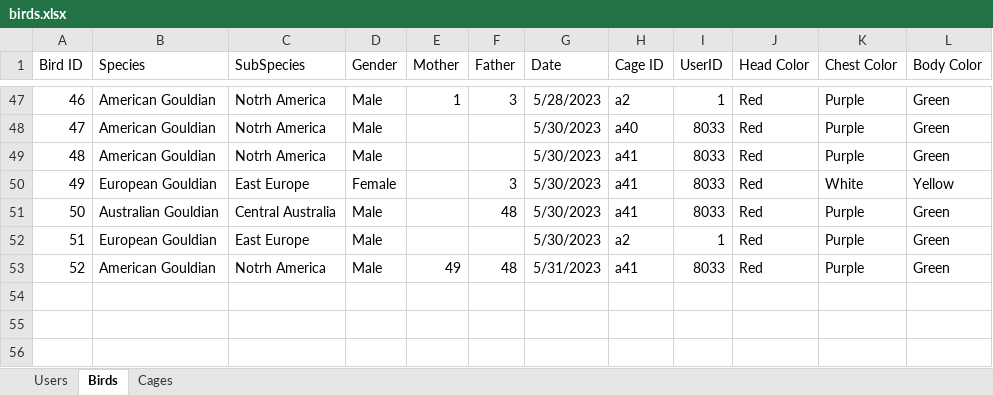
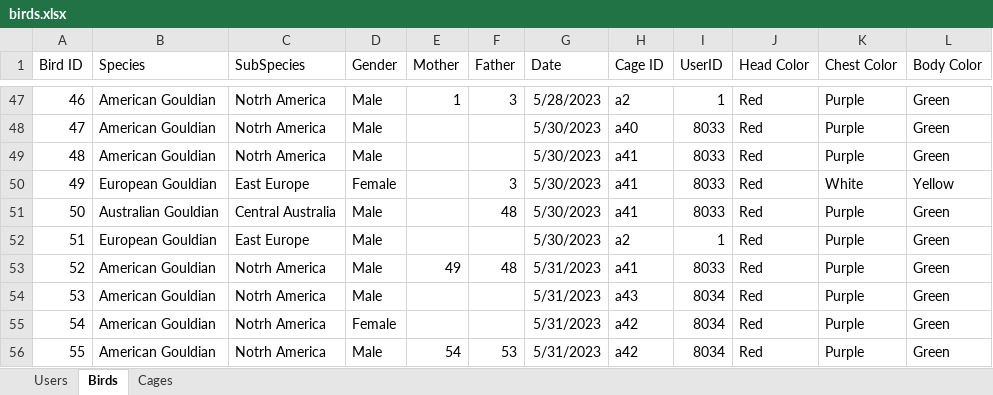
Before and after one commit to AvivHagag/Bird-Project-For-College, an Excel workbook: LoginPage/bin/Debug/net7.0-windows/Data/birds.xlsx, sheet Birds, drawn as a sheet; only a part is shown, gaps mark what is left out; values as stored, in another font and other column widths than the file's, no borders; the diff names each change by its address in the sheet, - before the commit and + after, or states it on an @@ line.

```diff
--- a/LoginPage/bin/Debug/net7.0-windows/Data/birds.xlsx (sheet Birds)
+++ b/LoginPage/bin/Debug/net7.0-windows/Data/birds.xlsx (sheet Birds)
+row 54: 53 | American Gouldian | Notrh America | Male |  |  | 5/31/2023 | a43 | 8034 | Red | Purple | Green
+row 55: 54 | American Gouldian | Notrh America | Female |  |  | 5/31/2023 | a42 | 8034 | Red | Purple | Green
+row 56: 55 | American Gouldian | Notrh America | Male | 54 | 53 | 5/31/2023 | a42 | 8034 | Red | Purple | Green
```
Also changed, not shown: sheet Cages, sheet Users, 23 other files.
